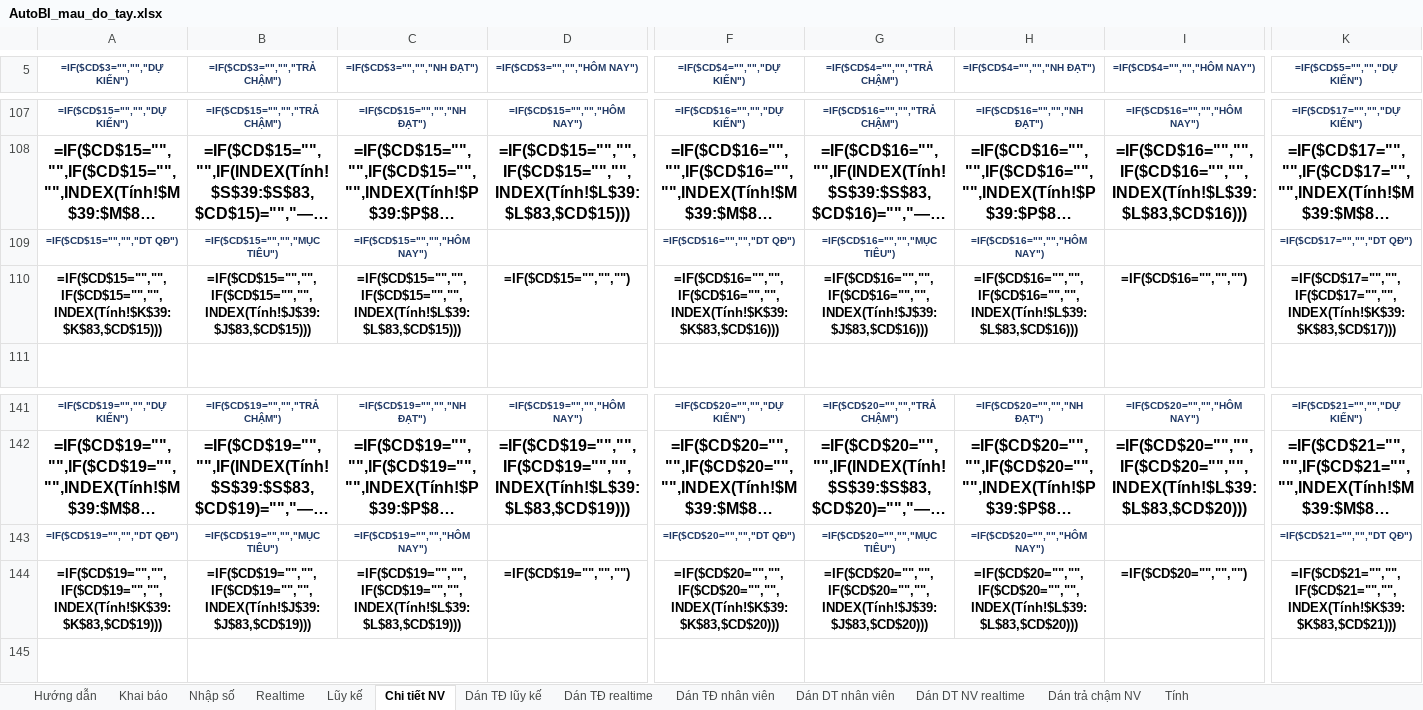
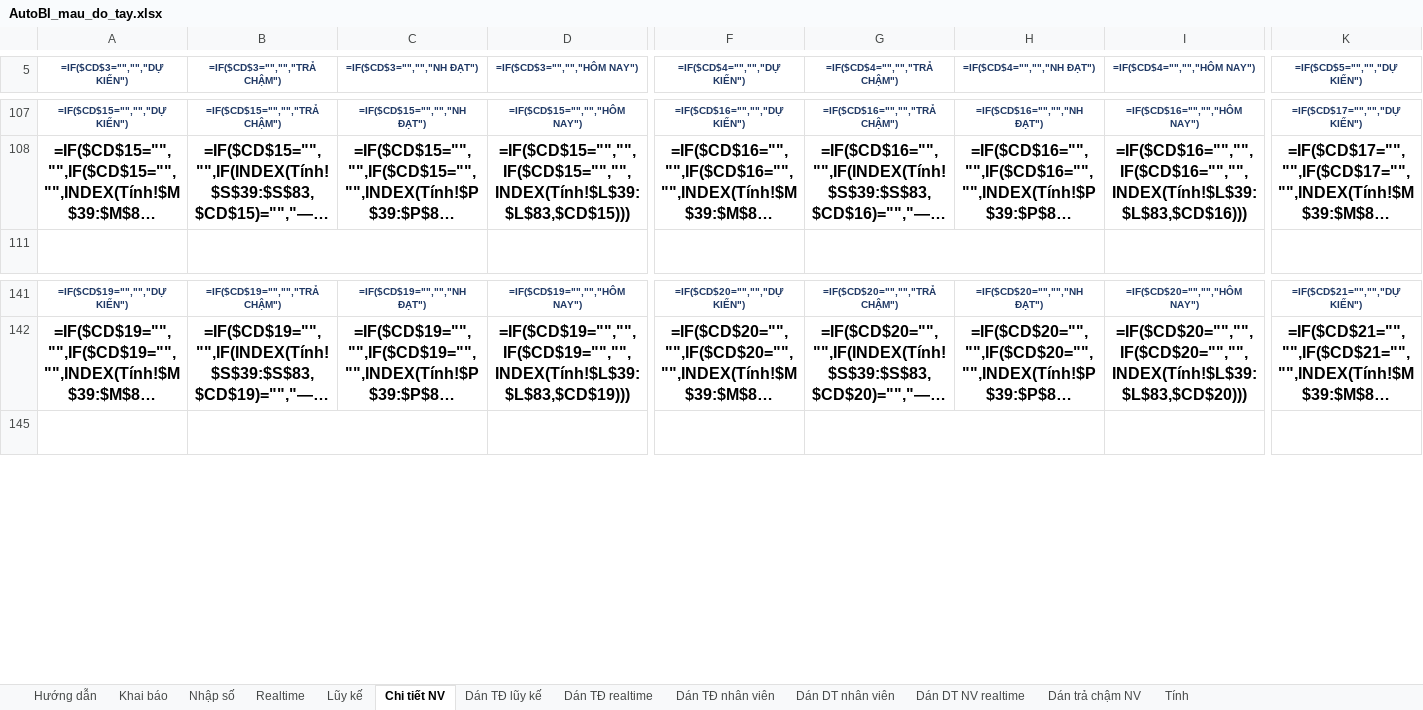
Before and after one commit to PhamngocNDH/AutoBI, an Excel workbook: AutoBI_mau_do_tay.xlsx, sheet Chi tiết NV, drawn as a sheet; only a part is shown, gaps mark what is left out; long unchanged cells end in …; values as stored, in another font and other column widths than the file's, no borders; formulas without a stored value are shown as written; conditional formats not drawn; removed rows and columns are numbered as before the commit, all else as after; rows hold the shown columns only; the diff covers the shown part only; the diff names each change by its address in the sheet, - before the commit and + after, or states it on an @@ line.

```diff
--- a/AutoBI_mau_do_tay.xlsx (sheet Chi tiết NV)
+++ b/AutoBI_mau_do_tay.xlsx (sheet Chi tiết NV)
@@ row 109 hidden: =IF($CD$15="","","DT QĐ") | =IF($CD$15="","","MỤC TIÊU") | =IF($CD$15="","","HÔM NAY") |  | =IF($CD$16="","","DT QĐ") | =IF($CD$16="","","MỤC TIÊU") | =IF($CD$16="","","HÔM NAY") |  | =IF($CD$17="","","DT QĐ") @@
@@ row 110 hidden: =IF($CD$15="","",IF($CD$15="","",INDEX(Tính!$K$39:$K$83,$CD$15))) | =IF($CD$15="","",IF($CD$15="","",INDEX(Tính!$J$39:$J$83,$CD$15))) | =IF($CD$15="","",IF($CD$15="","",INDEX(Tính!$L$39:$L$83,$CD$15))) | =IF($CD$15="","","") | =IF($CD$16="","",IF($CD$16="","",INDEX(Tính!$K$39:$K$83,$CD$16))) | =IF($CD$16="","",IF($CD$16="","",INDEX(Tính!$J$39:$J$83,$CD$16))) | =IF($CD$16="","",IF($CD$16="","",INDEX(Tính!$L$39:$L$83,$CD$16))) | =IF($CD$16="","","") | =IF($CD$17="","",IF($CD$17="","",INDEX(Tính!$K$39:$K$83,$CD$17))) @@
@@ row 143 hidden: =IF($CD$19="","","DT QĐ") | =IF($CD$19="","","MỤC TIÊU") | =IF($CD$19="","","HÔM NAY") |  | =IF($CD$20="","","DT QĐ") | =IF($CD$20="","","MỤC TIÊU") | =IF($CD$20="","","HÔM NAY") |  | =IF($CD$21="","","DT QĐ") @@
@@ row 144 hidden: =IF($CD$19="","",IF($CD$19="","",INDEX(Tính!$K$39:$K$83,$CD$19))) | =IF($CD$19="","",IF($CD$19="","",INDEX(Tính!$J$39:$J$83,$CD$19))) | =IF($CD$19="","",IF($CD$19="","",INDEX(Tính!$L$39:$L$83,$CD$19))) | =IF($CD$19="","","") | =IF($CD$20="","",IF($CD$20="","",INDEX(Tính!$K$39:$K$83,$CD$20))) | =IF($CD$20="","",IF($CD$20="","",INDEX(Tính!$J$39:$J$83,$CD$20))) | =IF($CD$20="","",IF($CD$20="","",INDEX(Tính!$L$39:$L$83,$CD$20))) | =IF($CD$20="","","") | =IF($CD$21="","",IF($CD$21="","",INDEX(Tính!$K$39:$K$83,$CD$21))) @@
```
Also changed, not shown: 1 added row and 11 hidden or unhidden rows elsewhere in this sheet.
